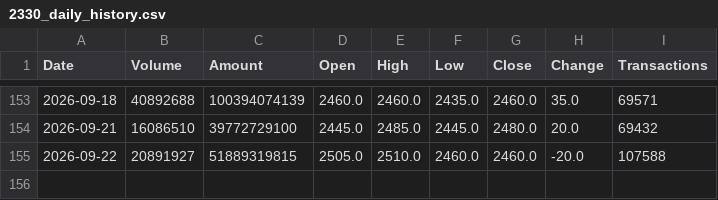
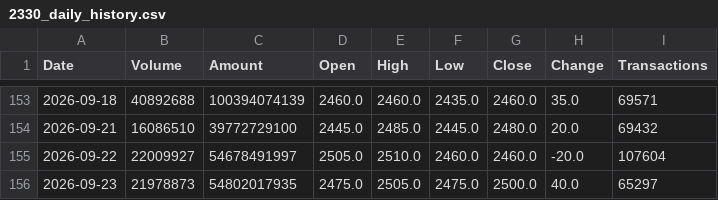
Before and after one commit to jimmychiu14/duckdb-research, a CSV file: data/2330_daily_history.csv, drawn as a sheet; only a part is shown, gaps mark what is left out.

```diff
--- a/data/2330_daily_history.csv
+++ b/data/2330_daily_history.csv
@@ -154,2 +154,3 @@ Date,Volume,Amount,Open,High,Low,Close,Change,Transactions
 2026-09-21,16086510,39772729100,2445.0,2485.0,2445.0,2480.0,20.0,69432
-2026-09-22,20891927,51889319815,2505.0,2510.0,2460.0,2460.0,-20.0,107588
+2026-09-22,22009927,54678491997,2505.0,2510.0,2460.0,2460.0,-20.0,107604
+2026-09-23,21978873,54802017935,2475.0,2505.0,2475.0,2500.0,40.0,65297
```
Also changed, not shown: data/0050_daily_history.csv, data/2308_daily_history.csv, 9 other files.
